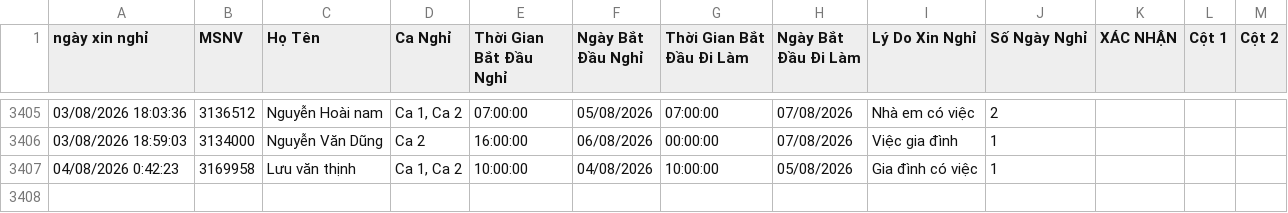
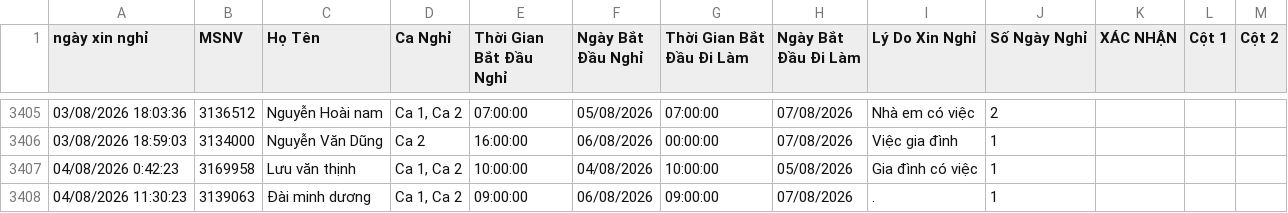
Before and after one commit to thai173042763-droid/lichnghi, a CSV file: data.csv, drawn as a sheet; only a part is shown, gaps mark what is left out; the diff names each change by its address in the sheet, - before the commit and + after, or states it on an @@ line.

```diff
--- a/data.csv
+++ b/data.csv
+row 3408: 04/08/2026 11:30:23 | 3139063 | Đài minh dương | Ca 1, Ca 2 | 09:00:00 | 06/08/2026 | 09:00:00 | 07/08/2026 | . | 1
```
Also changed, not shown: 1 other file.
